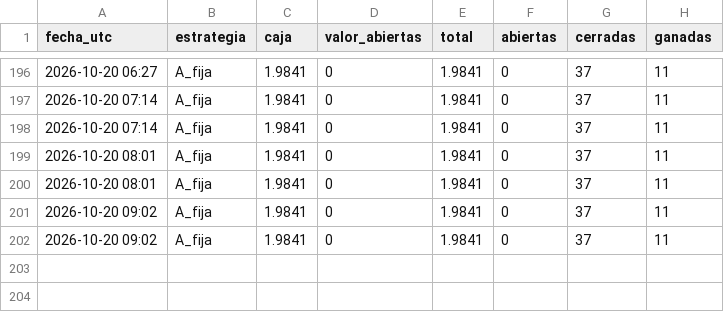
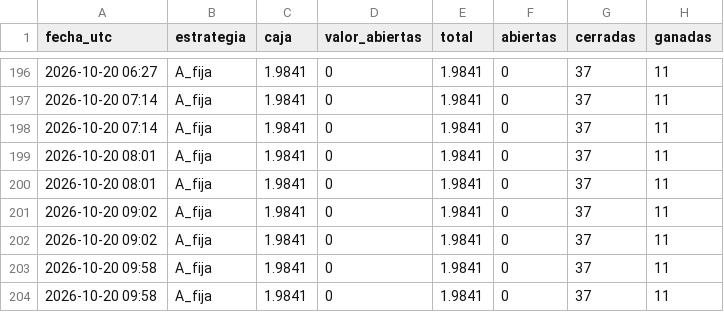
Before and after one commit to romeroyair9977-design/memecoins, a CSV file: data/paper_balance.csv, drawn as a sheet; only a part is shown, gaps mark what is left out.

```diff
--- a/data/paper_balance.csv
+++ b/data/paper_balance.csv
@@ -202 +202,3 @@ fecha_utc,estrategia,caja,valor_abiertas,total,abiertas,cerradas,ganadas
 2026-10-20 09:02,A_fija,1.9841,0,1.9841,0,37,11
+2026-10-20 09:58,A_fija,1.9841,0,1.9841,0,37,11
+2026-10-20 09:58,A_fija,1.9841,0,1.9841,0,37,11
```
Also changed, not shown: 1 other file.
